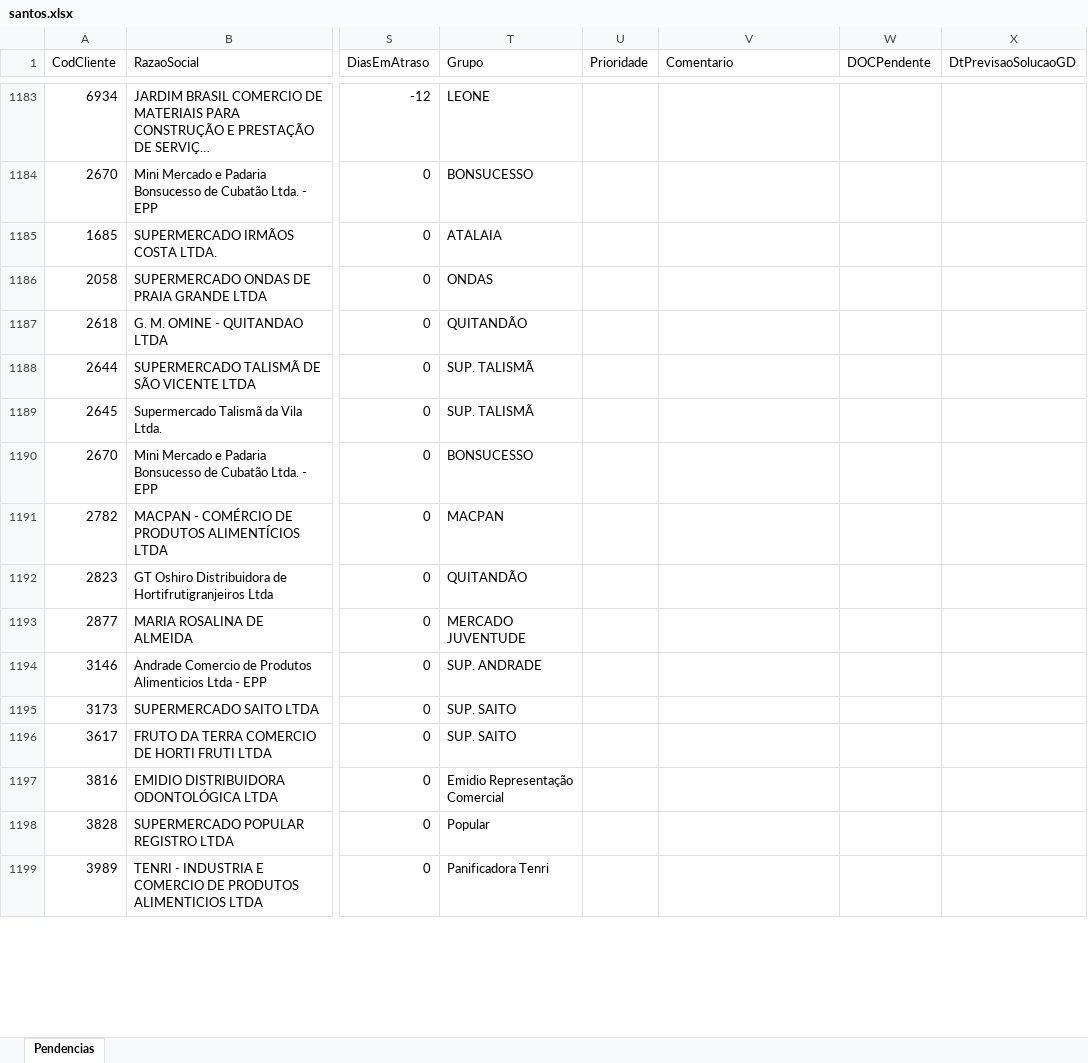
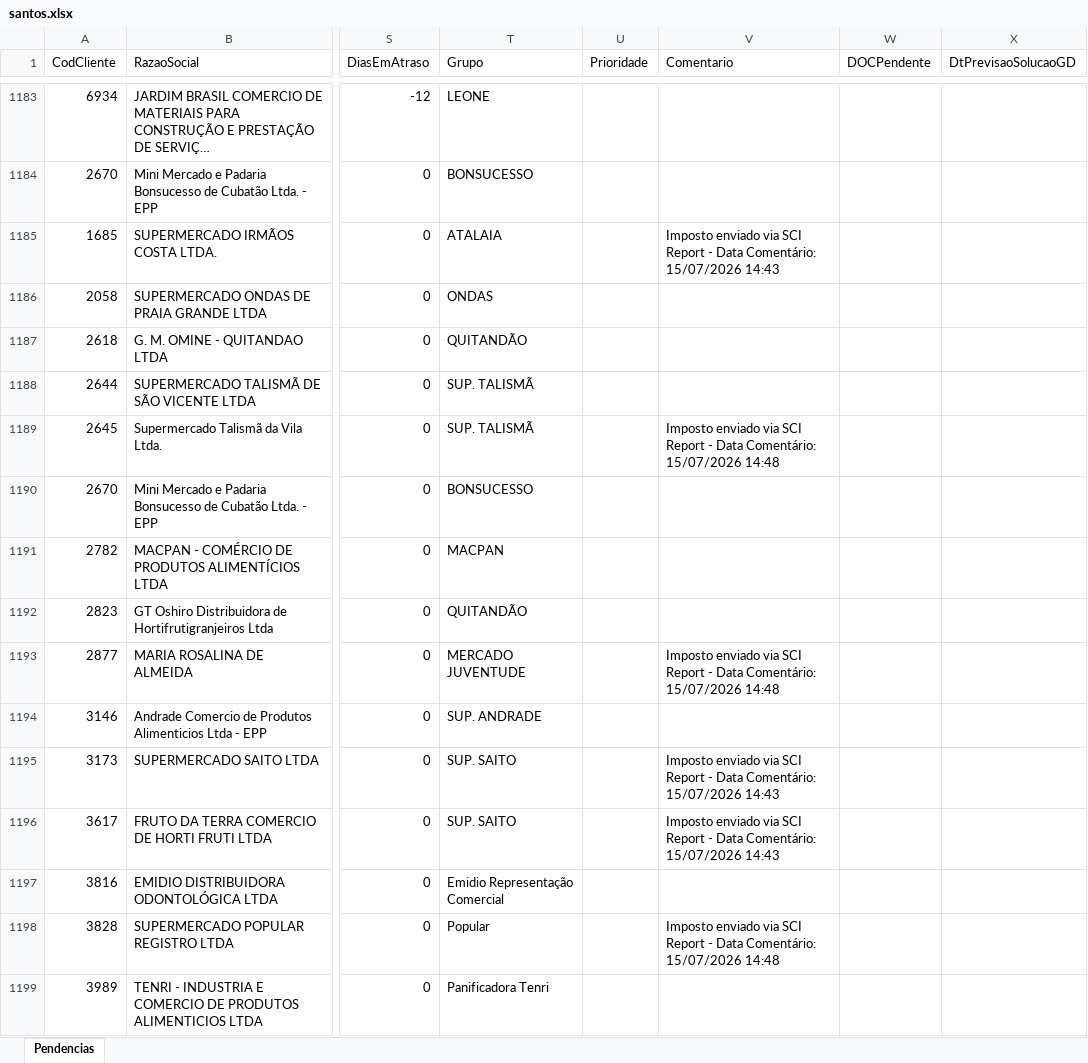
Before and after one commit to willianemanoel/Portal-das-tarefas-teste-, an Excel workbook: dados/base/santos.xlsx, sheet Pendencias, drawn as a sheet; only a part is shown, gaps mark what is left out; long unchanged cells end in …; values as stored, in another font and other column widths than the file's, no borders; the diff covers the shown part only; the diff names each change by its address in the sheet, - before the commit and + after, or states it on an @@ line.

```diff
--- a/dados/base/santos.xlsx (sheet Pendencias)
+++ b/dados/base/santos.xlsx (sheet Pendencias)
-V1185 (Comentario): (empty)
+V1185 (Comentario): Imposto enviado via SCI Report - Data Comentário: 15/07/2026 14:43
-V1189 (Comentario): (empty)
+V1189 (Comentario): Imposto enviado via SCI Report - Data Comentário: 15/07/2026 14:48
-V1193 (Comentario): (empty)
+V1193 (Comentario): Imposto enviado via SCI Report - Data Comentário: 15/07/2026 14:48
-V1195:V1196 (Comentario): (empty)
+V1195:V1196 (Comentario): Imposto enviado via SCI Report - Data Comentário: 15/07/2026 14:43
-V1198 (Comentario): (empty)
+V1198 (Comentario): Imposto enviado via SCI Report - Data Comentário: 15/07/2026 14:48
```
Also changed, not shown: 13 added rows, 12 removed rows and 41 edited cells elsewhere in this sheet, dados/base/goias.xlsx, 1 other file.
